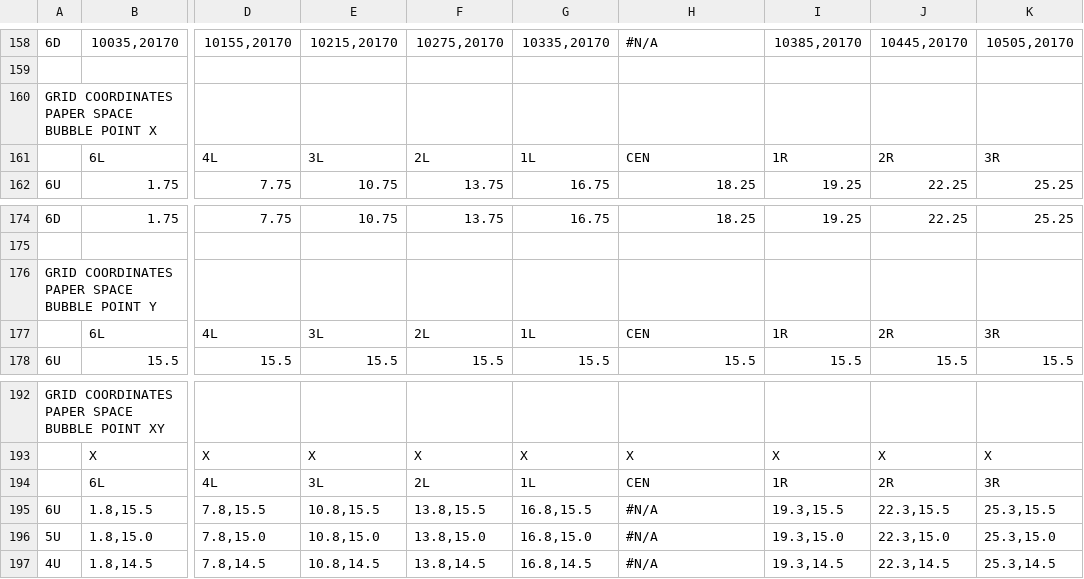
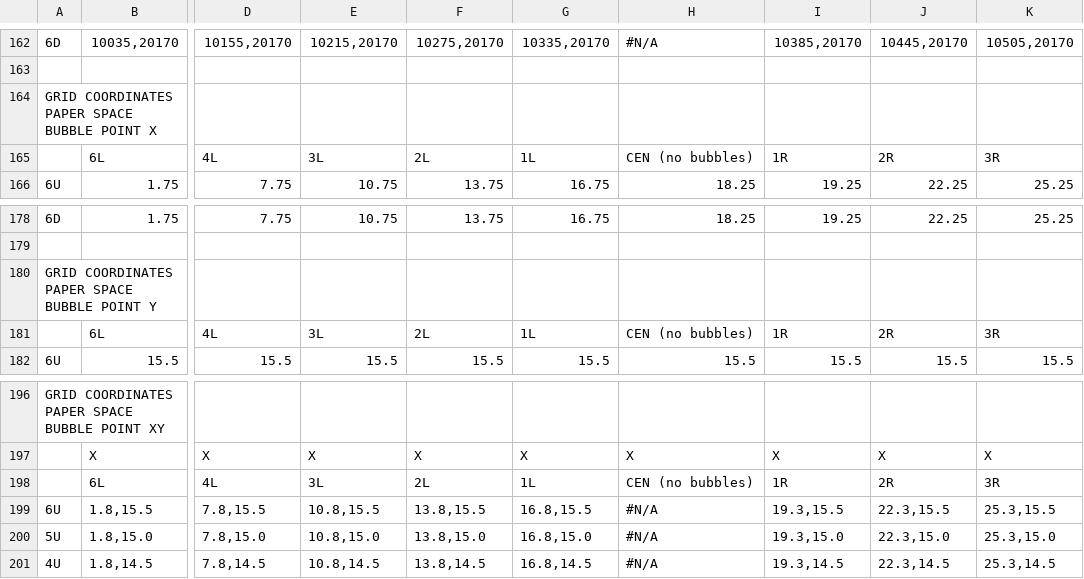
Before and after one commit to hawstom/cnm, a CSV file: devtools/scripts/test-suite/test-grid-coordinates.csv, drawn as a sheet; only a part is shown, gaps mark what is left out; addresses are those after the commit; the diff covers the shown part only; the diff names each change by its address in the sheet, - before the commit and + after, or states it on an @@ line.

```diff
--- a/devtools/scripts/test-suite/test-grid-coordinates.csv
+++ b/devtools/scripts/test-suite/test-grid-coordinates.csv
-H165: CEN
+H165: CEN (no bubbles)
-H181: CEN
+H181: CEN (no bubbles)
-H198: CEN
+H198: CEN (no bubbles)
```
Also changed, not shown: 4 added rows and 13 edited cells elsewhere in this file, 2 other files.
